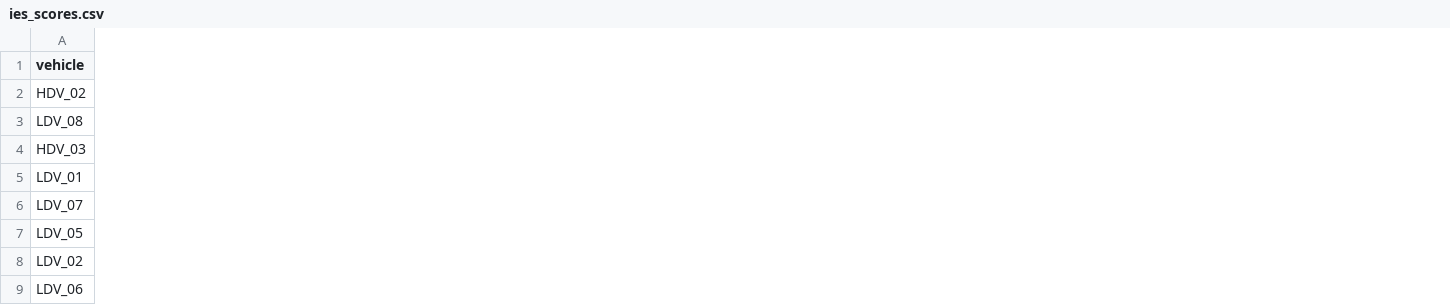
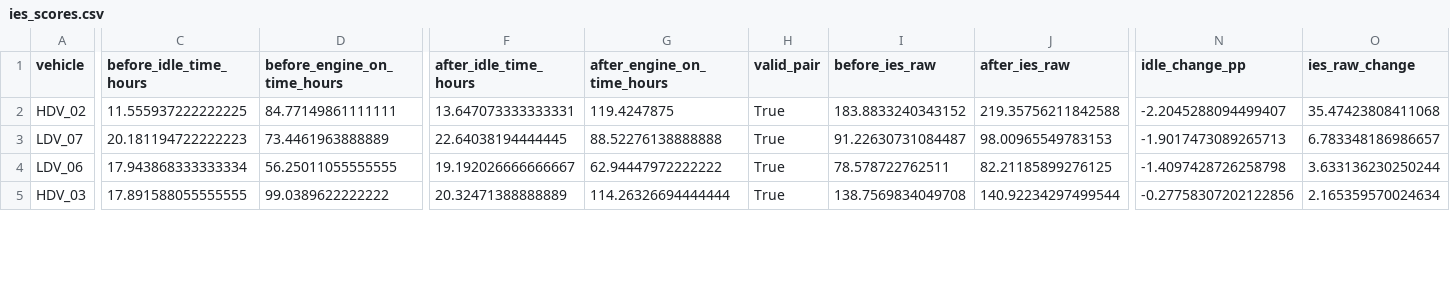
Before and after one commit to skyyyyyy0/fleet-telemetry-analytics, a CSV file: data/processed/ies_scores.csv, drawn as a sheet; only a part is shown, gaps mark what is left out; removed rows and columns are numbered as before the commit, all else as after; rows hold the shown columns only; the diff covers the shown part only; the diff names each change by its address in the sheet, - before the commit and + after, or states it on an @@ line.

Commit message:
Implement time-weighted telemetry KPI pipeline

```diff
--- a/data/processed/ies_scores.csv
+++ b/data/processed/ies_scores.csv
+column C (before_idle_time_hours), rows 2-4: 11.555937222222225 | 20.181194722222223 | 17.943868333333334
+column D (before_engine_on_time_hours), rows 2-4: 84.77149861111111 | 73.4461963888889 | 56.25011055555555
+column F (after_idle_time_hours), rows 2-4: 13.647073333333331 | 22.64038194444445 | 19.192026666666667
+column G (after_engine_on_time_hours), rows 2-4: 119.4247875 | 88.52276138888888 | 62.94447972222222
+column H (valid_pair), rows 2-4: all True
+column I (before_ies_raw), rows 2-4: 183.8833240343152 | 91.22630731084487 | 78.578722762511
+column J (after_ies_raw), rows 2-4: 219.35756211842588 | 98.00965549783153 | 82.21185899276125
+column N (idle_change_pp), rows 2-4: -2.2045288094499407 | -1.9017473089265713 | -1.4097428726258798
+column O (ies_raw_change), rows 2-4: 35.47423808411068 | 6.783348186986657 | 3.633136230250244
-row 3: LDV_08
-row 4: HDV_03
-row 5: LDV_01
-row 7: LDV_05
-row 8: LDV_02
+row 5: HDV_03 | 17.891588055555555 | 99.0389622222222 | 20.32471388888889 | 114.26326694444444 | True | 138.7569834049708 | 140.92234297499544 | -0.27758307202122856 | 2.165359570024634
```
Also changed, not shown: 4 added rows, 1 added column and 36 edited cells elsewhere in this file, data/processed/fes_scores.csv, data/processed/res_scores.csv, 21 other files.
